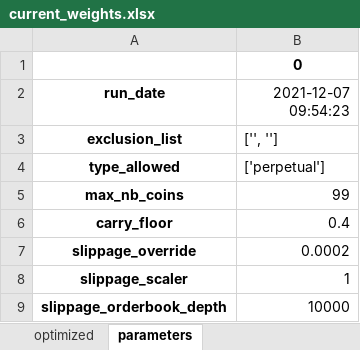
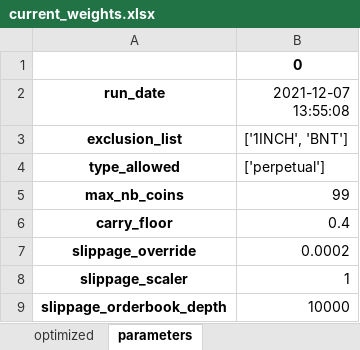
Before and after one commit to hhchhchhchhc/DynamicHedgeBacktest, an Excel workbook: DerivativeArbitrage/Runtime/ApprovedRuns/current_weights.xlsx, sheet parameters, drawn as a sheet; values as stored, in another font and other column widths than the file's, no borders; the diff names each change by its address in the sheet, - before the commit and + after, or states it on an @@ line.

```diff
--- a/DerivativeArbitrage/Runtime/ApprovedRuns/current_weights.xlsx (sheet parameters)
+++ b/DerivativeArbitrage/Runtime/ApprovedRuns/current_weights.xlsx (sheet parameters)
-B2: 2021-12-07 09:54:23
+B2: 2021-12-07 13:55:08
-B3 (2021-12-07 13:55:08): ['', '']
+B3 (2021-12-07 13:55:08): ['1INCH', 'BNT']
```
Also changed, not shown: sheet optimized.
